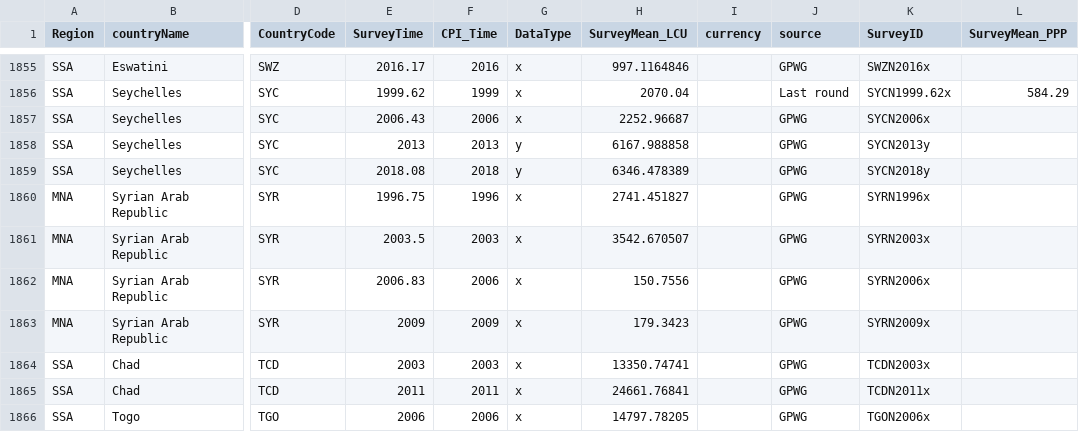
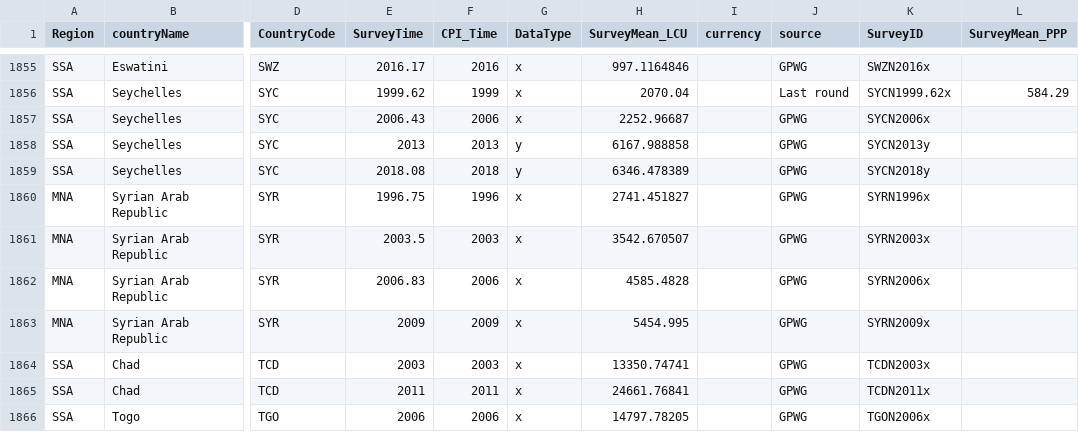
Before and after one commit to PIP-Technical-Team/aux_gdm, a CSV file: gdm.csv, drawn as a sheet; only a part is shown, gaps mark what is left out; the diff names each change by its address in the sheet, - before the commit and + after, or states it on an @@ line.

Commit message:
fix scale of SYR

```diff
--- a/gdm.csv
+++ b/gdm.csv
-H1862 (SurveyMean_LCU): 150.7556
+H1862 (SurveyMean_LCU): 4585.4828
-H1863 (SurveyMean_LCU): 179.3423
+H1863 (SurveyMean_LCU): 5454.995
```
